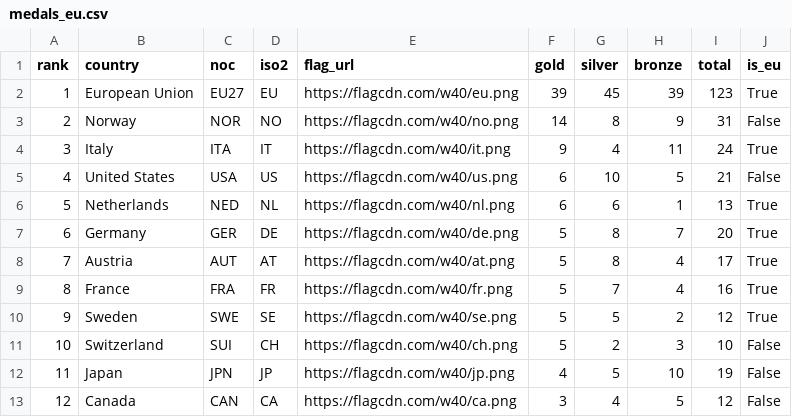
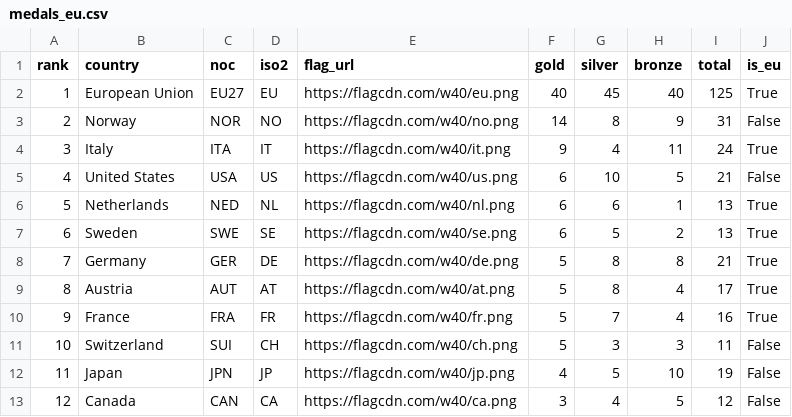
Before and after one commit to Eddimed/medal_table_tweaked, a CSV file: data/medals_eu.csv, drawn as a sheet; only a part is shown.

```diff
--- a/data/medals_eu.csv
+++ b/data/medals_eu.csv
@@ -1,3 +1,3 @@
 rank,country,noc,iso2,flag_url,gold,silver,bronze,total,is_eu
-1,European Union,EU27,EU,https://flagcdn.com/w40/eu.png,39,45,39,123,True
+1,European Union,EU27,EU,https://flagcdn.com/w40/eu.png,40,45,40,125,True
 2,Norway,NOR,NO,https://flagcdn.com/w40/no.png,14,8,9,31,False
@@ -6,7 +6,7 @@ rank,country,noc,iso2,flag_url,gold,silver,bronze,total,is_eu
 5,Netherlands,NED,NL,https://flagcdn.com/w40/nl.png,6,6,1,13,True
-6,Germany,GER,DE,https://flagcdn.com/w40/de.png,5,8,7,20,True
-7,Austria,AUT,AT,https://flagcdn.com/w40/at.png,5,8,4,17,True
-8,France,FRA,FR,https://flagcdn.com/w40/fr.png,5,7,4,16,True
-9,Sweden,SWE,SE,https://flagcdn.com/w40/se.png,5,5,2,12,True
-10,Switzerland,SUI,CH,https://flagcdn.com/w40/ch.png,5,2,3,10,False
+6,Sweden,SWE,SE,https://flagcdn.com/w40/se.png,6,5,2,13,True
+7,Germany,GER,DE,https://flagcdn.com/w40/de.png,5,8,8,21,True
+8,Austria,AUT,AT,https://flagcdn.com/w40/at.png,5,8,4,17,True
+9,France,FRA,FR,https://flagcdn.com/w40/fr.png,5,7,4,16,True
+10,Switzerland,SUI,CH,https://flagcdn.com/w40/ch.png,5,3,3,11,False
 11,Japan,JPN,JP,https://flagcdn.com/w40/jp.png,4,5,10,19,False
```
Also changed, not shown: 2 other files.
